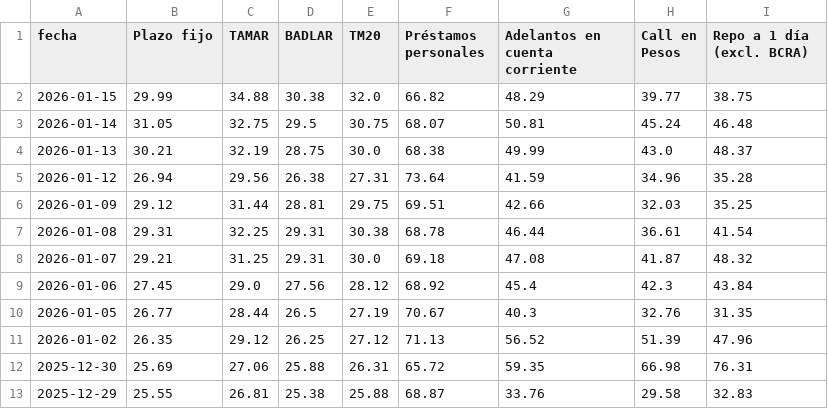
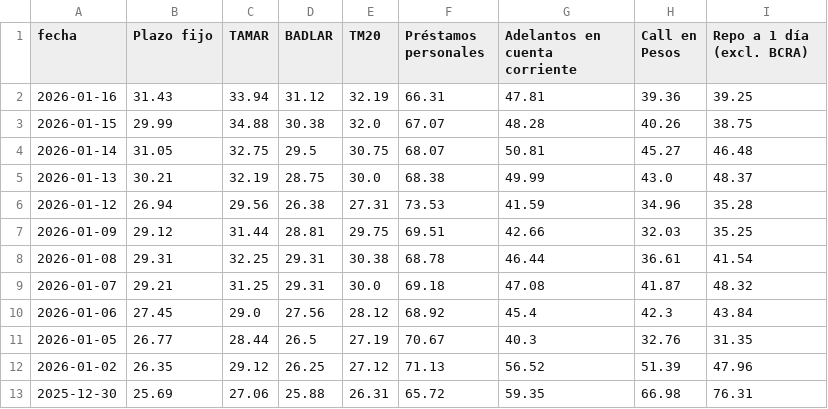
Before and after one commit to jesusrobles824/bases-de-datos, a CSV file: Principales_Tasas_de_Interés.csv, drawn as a sheet; only a part is shown; the shorter side is filled out with more unchanged rows.

```diff
--- a/Principales_Tasas_de_Interés.csv
+++ b/Principales_Tasas_de_Interés.csv
@@ -1,6 +1,7 @@
 fecha,Plazo fijo,TAMAR,BADLAR,TM20,Préstamos personales,Adelantos en cuenta corriente,Call en Pesos,Repo a 1 día (excl. BCRA)
-2026-01-15,29.99,34.88,30.38,32.0,66.82,48.29,39.77,38.75
-2026-01-14,31.05,32.75,29.5,30.75,68.07,50.81,45.24,46.48
+2026-01-16,31.43,33.94,31.12,32.19,66.31,47.81,39.36,39.25
+2026-01-15,29.99,34.88,30.38,32.0,67.07,48.28,40.26,38.75
+2026-01-14,31.05,32.75,29.5,30.75,68.07,50.81,45.27,46.48
 2026-01-13,30.21,32.19,28.75,30.0,68.38,49.99,43.0,48.37
-2026-01-12,26.94,29.56,26.38,27.31,73.64,41.59,34.96,35.28
+2026-01-12,26.94,29.56,26.38,27.31,73.53,41.59,34.96,35.28
 2026-01-09,29.12,31.44,28.81,29.75,69.51,42.66,32.03,35.25
```
Also changed, not shown: Préstamos_pesos_sector_privado_en_millones_por_tipo.csv, Préstamos_usd_sector_privado_en_millones_por_tipo.csv, 9 other files.
